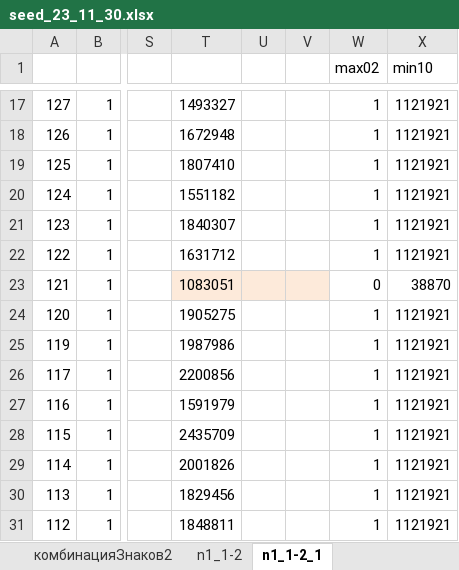
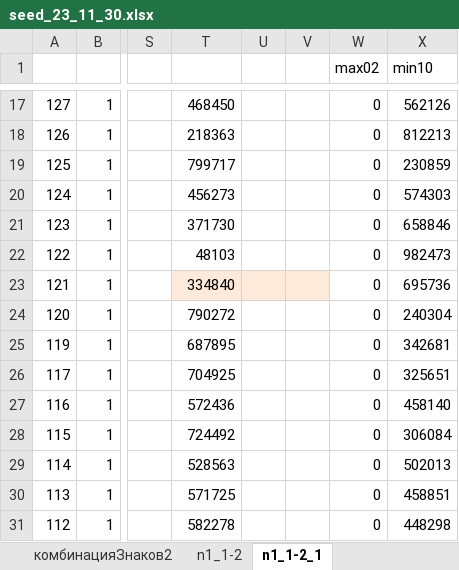
Before and after one commit to grey8Fish/wideLearning2, an Excel workbook: cSingsSummTargetOpposit/seed_23_11_30.xlsx, sheet n1_1-2_1, drawn as a sheet; only a part is shown, gaps mark what is left out; values as stored, in another font and other column widths than the file's, no borders; the diff covers the shown part only; the diff names each change by its address in the sheet, - before the commit and + after, or states it on an @@ line.

```diff
--- a/cSingsSummTargetOpposit/seed_23_11_30.xlsx (sheet n1_1-2_1)
+++ b/cSingsSummTargetOpposit/seed_23_11_30.xlsx (sheet n1_1-2_1)
-T17: 1493327
+T17: 468450
-W17:W22 (max02): 1
+W17:W22 (max02): 0
-X17 (min10): 1121921
+X17 (min10): 562126
-T18: 1672948
+T18: 218363
-X18 (min10): 1121921
+X18 (min10): 812213
-T19: 1807410
+T19: 799717
-X19 (min10): 1121921
+X19 (min10): 230859
-T20: 1551182
+T20: 456273
-X20 (min10): 1121921
+X20 (min10): 574303
-T21: 1840307
+T21: 371730
-X21 (min10): 1121921
+X21 (min10): 658846
-T22: 1631712
+T22: 48103
-X22 (min10): 1121921
+X22 (min10): 982473
-T23: 1083051
+T23: 334840
-X23 (min10): 38870
+X23 (min10): 695736
-T24: 1905275
+T24: 790272
-W24:W31 (max02): 1
+W24:W31 (max02): 0
-X24 (min10): 1121921
+X24 (min10): 240304
-T25: 1987986
+T25: 687895
-X25 (min10): 1121921
+X25 (min10): 342681
-T26: 2200856
+T26: 704925
-X26 (min10): 1121921
+X26 (min10): 325651
-T27: 1591979
+T27: 572436
-X27 (min10): 1121921
+X27 (min10): 458140
-T28: 2435709
+T28: 724492
-X28 (min10): 1121921
+X28 (min10): 306084
-T29: 2001826
+T29: 528563
-X29 (min10): 1121921
+X29 (min10): 502013
-T30: 1829456
+T30: 571725
-X30 (min10): 1121921
+X30 (min10): 458851
-T31: 1848811
+T31: 582278
-X31 (min10): 1121921
+X31 (min10): 448298
```
Also changed, not shown: 3 added rows, 3 removed rows and 365 edited cells elsewhere in this sheet, 1 other file.
